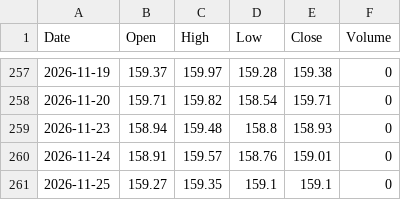
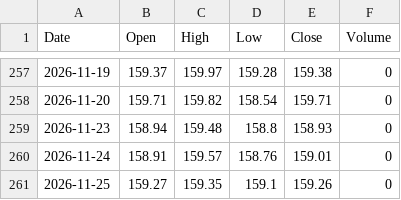
Before and after one commit to konikoni724/stock-data, a CSV file: data/market/usdjpy.csv, drawn as a sheet; only a part is shown, gaps mark what is left out.

```diff
--- a/data/market/usdjpy.csv
+++ b/data/market/usdjpy.csv
@@ -260,2 +260,2 @@ Date,Open,High,Low,Close,Volume
 2026-11-24,158.91,159.57,158.76,159.01,0
-2026-11-25,159.27,159.35,159.1,159.1,0
+2026-11-25,159.27,159.35,159.1,159.26,0
```
Also changed, not shown: data/market/nikkei_futures.csv, 2 other files.
